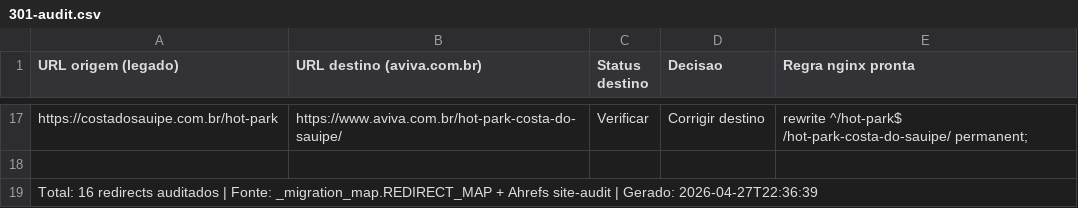
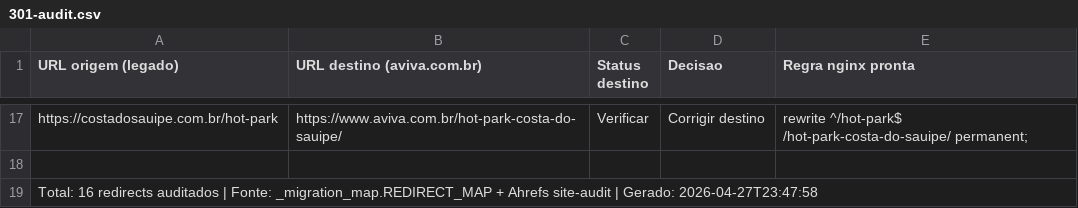
Before and after one commit to Roberto-Barbosa-Freedesks/aviva-seo-dashboard-executivo, a CSV file: anexos/latest/301-audit.csv, drawn as a sheet; only a part is shown, gaps mark what is left out.

```diff
--- a/anexos/latest/301-audit.csv
+++ b/anexos/latest/301-audit.csv
@@ -18,2 +18,2 @@ https://costadosauipe.com.br/hot-park,https://www.aviva.com.br/hot-park-costa-do
 
-Total: 16 redirects auditados | Fonte: _migration_map.REDIRECT_MAP + Ahrefs site-audit | Gerado: 2026-04-27T22:36:39
+Total: 16 redirects auditados | Fonte: _migration_map.REDIRECT_MAP + Ahrefs site-audit | Gerado: 2026-04-27T23:47:58
```
Also changed, not shown: anexos/2026-04-27/301-audit-2026-04-27.csv, anexos/2026-04-27/outreach-pipeline-2026-04-27.csv, 8 other files.
